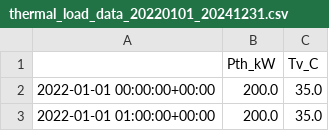
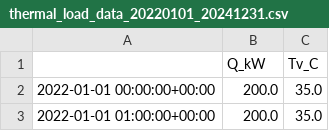
Before and after one commit to juan11iguel/SOLhycool, a CSV file: data/datasets/thermal_load_data_20220101_20241231.csv, drawn as a sheet; only a part is shown.

```diff
--- a/data/datasets/thermal_load_data_20220101_20241231.csv
+++ b/data/datasets/thermal_load_data_20220101_20241231.csv
@@ -1,2 +1,2 @@
-,Pth_kW,Tv_C
+,Q_kW,Tv_C
 2022-01-01 00:00:00+00:00,200.0,35.0
```
Also changed, not shown: optimization/results/20220615/dc_preliminary_results.csv, 38 other files.
